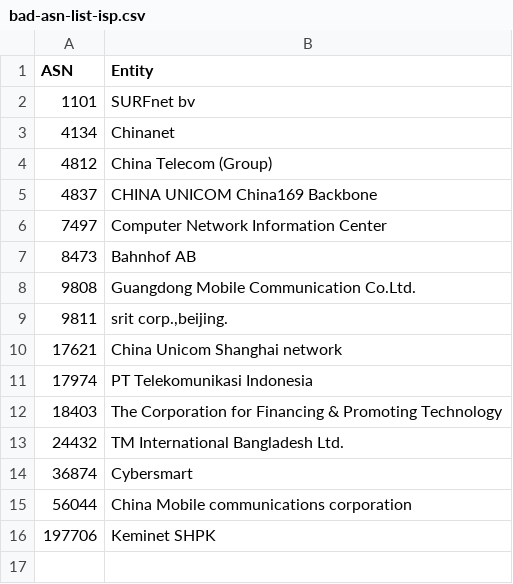
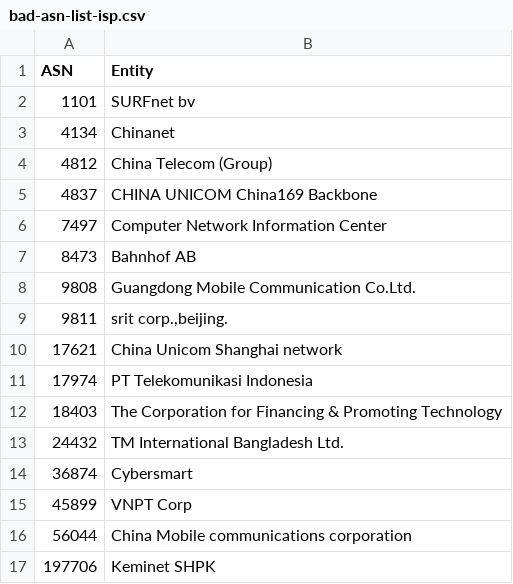
Before and after one commit to AndrewDaws/bad-asn-list, a CSV file: bad-asn-list-isp.csv, drawn as a sheet; the diff names each change by its address in the sheet, - before the commit and + after, or states it on an @@ line.

Commit message:
Added VNPT Corp to ISP list due to very high spam rate.

```diff
--- a/bad-asn-list-isp.csv
+++ b/bad-asn-list-isp.csv
+row 15: 45899 | VNPT Corp
```
